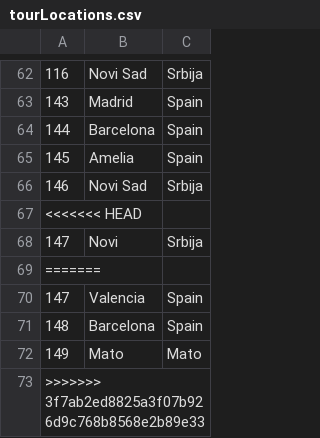
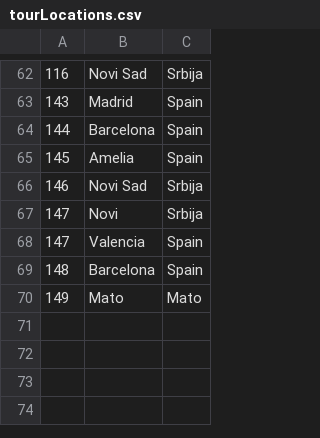
Before and after one commit to kovacevicanja/sims-grupa3-teamA, a CSV file: Resources/Data/tourLocations.csv, drawn as a sheet; only a part is shown, gaps mark what is left out; the diff names each change by its address in the sheet, - before the commit and + after, or states it on an @@ line.

```diff
--- a/Resources/Data/tourLocations.csv
+++ b/Resources/Data/tourLocations.csv
-row 67: <<<<<<< HEAD
-row 69: =======
-row 73: >>>>>>> 3f7ab2ed8825a3f07b926d9c768b8568e2b89e33
```
Also changed, not shown: Resources/Data/tourStartingTime.csv, Resources/Data/users.csv, 19 other files.
